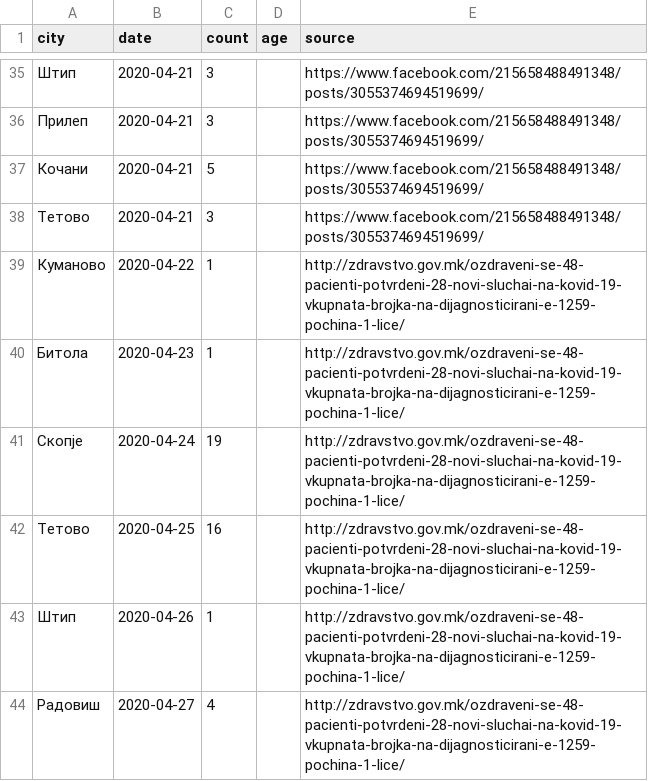
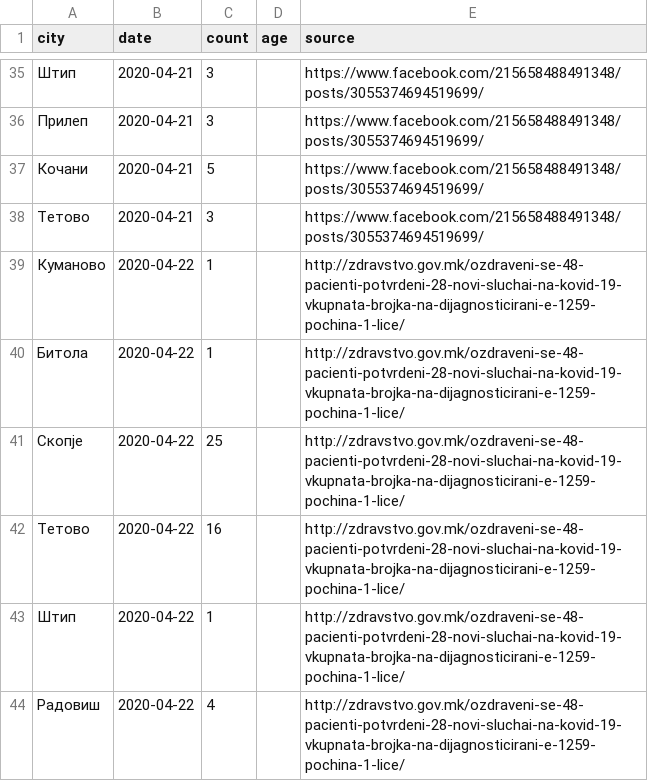
Before and after one commit to klupp/opendata, a CSV file: mk/covid19/datasets/recovered_by_municipality.csv, drawn as a sheet; only a part is shown, gaps mark what is left out.

Commit message:
update covid19 Thu 23 Apr 2020 11:00:24 AM CEST

```diff
--- a/mk/covid19/datasets/recovered_by_municipality.csv
+++ b/mk/covid19/datasets/recovered_by_municipality.csv
@@ -39,6 +39,6 @@ city,date,count,age,source
 Куманово,2020-04-22,1,,http://zdravstvo.gov.mk/ozdraveni-se-48-pacienti-potvrdeni-28-novi-sluchai-na-kovid-19-vkupnata-brojka-na-dijagnosticirani-e-1259-pochina-1-lice/
-Битола,2020-04-23,1,,http://zdravstvo.gov.mk/ozdraveni-se-48-pacienti-potvrdeni-28-novi-sluchai-na-kovid-19-vkupnata-brojka-na-dijagnosticirani-e-1259-pochina-1-lice/
-Скопје,2020-04-24,19,,http://zdravstvo.gov.mk/ozdraveni-se-48-pacienti-potvrdeni-28-novi-sluchai-na-kovid-19-vkupnata-brojka-na-dijagnosticirani-e-1259-pochina-1-lice/
-Тетово,2020-04-25,16,,http://zdravstvo.gov.mk/ozdraveni-se-48-pacienti-potvrdeni-28-novi-sluchai-na-kovid-19-vkupnata-brojka-na-dijagnosticirani-e-1259-pochina-1-lice/
-Штип,2020-04-26,1,,http://zdravstvo.gov.mk/ozdraveni-se-48-pacienti-potvrdeni-28-novi-sluchai-na-kovid-19-vkupnata-brojka-na-dijagnosticirani-e-1259-pochina-1-lice/
-Радовиш,2020-04-27,4,,http://zdravstvo.gov.mk/ozdraveni-se-48-pacienti-potvrdeni-28-novi-sluchai-na-kovid-19-vkupnata-brojka-na-dijagnosticirani-e-1259-pochina-1-lice/
+Битола,2020-04-22,1,,http://zdravstvo.gov.mk/ozdraveni-se-48-pacienti-potvrdeni-28-novi-sluchai-na-kovid-19-vkupnata-brojka-na-dijagnosticirani-e-1259-pochina-1-lice/
+Скопје,2020-04-22,25,,http://zdravstvo.gov.mk/ozdraveni-se-48-pacienti-potvrdeni-28-novi-sluchai-na-kovid-19-vkupnata-brojka-na-dijagnosticirani-e-1259-pochina-1-lice/
+Тетово,2020-04-22,16,,http://zdravstvo.gov.mk/ozdraveni-se-48-pacienti-potvrdeni-28-novi-sluchai-na-kovid-19-vkupnata-brojka-na-dijagnosticirani-e-1259-pochina-1-lice/
+Штип,2020-04-22,1,,http://zdravstvo.gov.mk/ozdraveni-se-48-pacienti-potvrdeni-28-novi-sluchai-na-kovid-19-vkupnata-brojka-na-dijagnosticirani-e-1259-pochina-1-lice/
+Радовиш,2020-04-22,4,,http://zdravstvo.gov.mk/ozdraveni-se-48-pacienti-potvrdeni-28-novi-sluchai-na-kovid-19-vkupnata-brojka-na-dijagnosticirani-e-1259-pochina-1-lice/
```
Also changed, not shown: mk/covid19/datasets/summary_by_municipality.csv, 1 other file.
